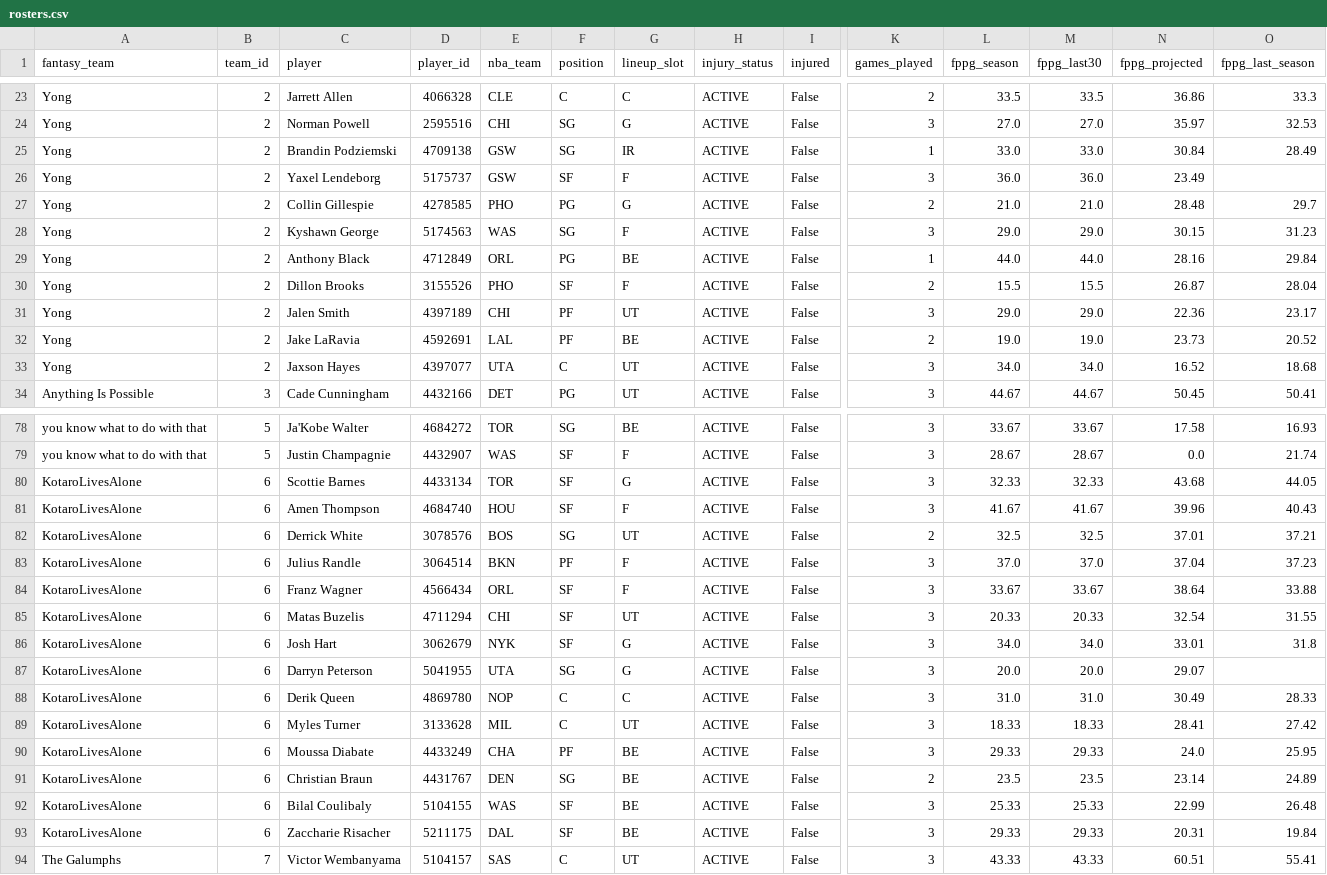
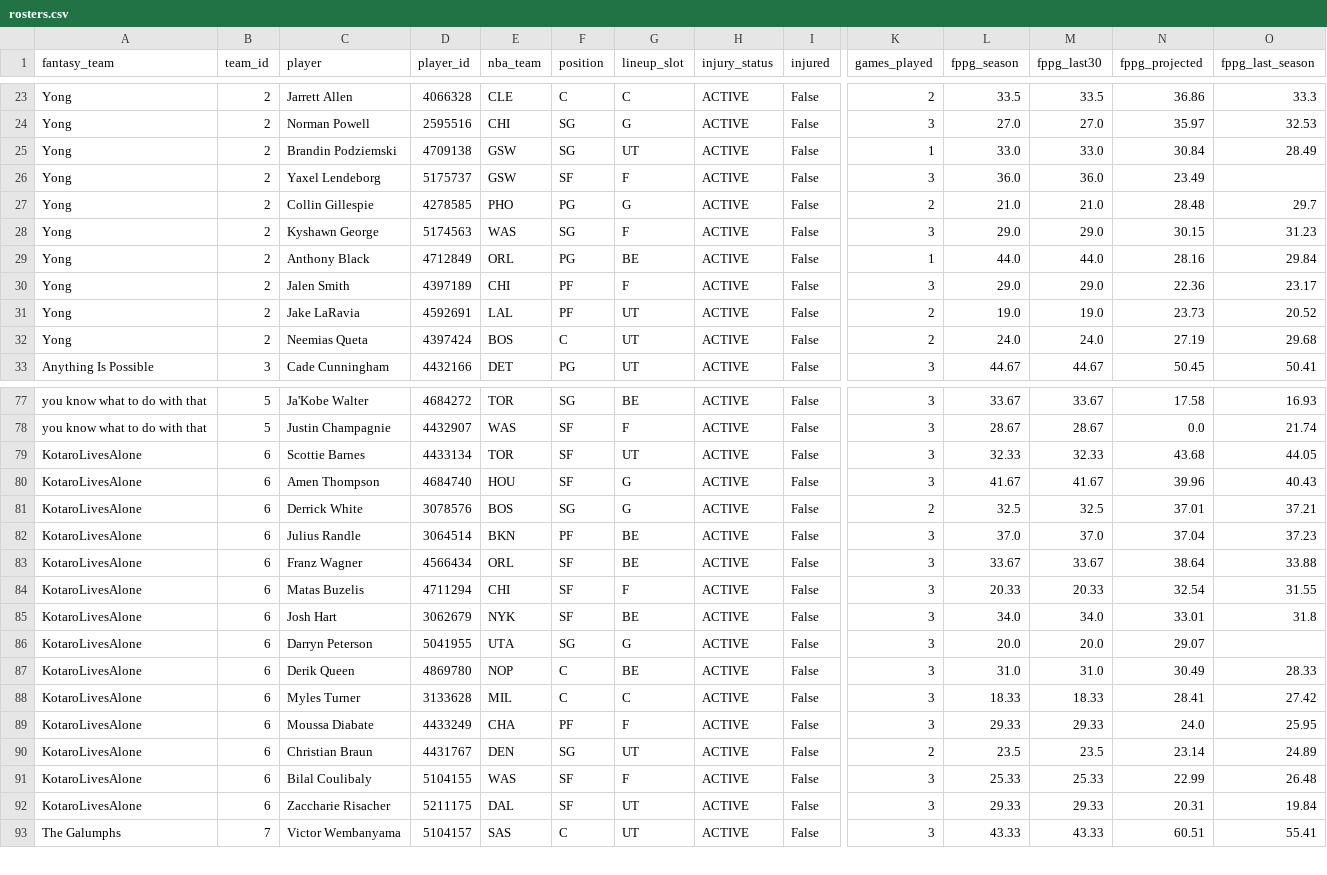
Before and after one commit to qtdooley/espn-fantasy-winprob, a CSV file: data/main/rosters.csv, drawn as a sheet; only a part is shown, gaps mark what is left out; removed rows and columns are numbered as before the commit, all else as after; rows hold the shown columns only; the diff covers the shown part only; the diff names each change by its address in the sheet, - before the commit and + after, or states it on an @@ line.

```diff
--- a/data/main/rosters.csv
+++ b/data/main/rosters.csv
-G25 (lineup_slot): IR
+G25 (lineup_slot): UT
-row 30: Yong | 2 | Dillon Brooks | 3155526 | PHO | SF | F | ACTIVE | False | 2 | 15.5 | 15.5 | 26.87 | 28.04
-G30 (lineup_slot): UT
+G30 (lineup_slot): F
-G31 (lineup_slot): BE
+G31 (lineup_slot): UT
-row 33: Yong | 2 | Jaxson Hayes | 4397077 | UTA | C | UT | ACTIVE | False | 3 | 34.0 | 34.0 | 16.52 | 18.68
+row 32: Yong | 2 | Neemias Queta | 4397424 | BOS | C | UT | ACTIVE | False | 2 | 24.0 | 24.0 | 27.19 | 29.68
-G79 (lineup_slot): G
+G79 (lineup_slot): UT
-G80 (lineup_slot): F
+G80 (lineup_slot): G
-G81 (lineup_slot): UT
+G81 (lineup_slot): G
-G82:G83 (lineup_slot): F
+G82:G83 (lineup_slot): BE
-G84 (lineup_slot): UT
+G84 (lineup_slot): F
-G85 (lineup_slot): G
+G85 (lineup_slot): BE
-G87 (lineup_slot): C
+G87 (lineup_slot): BE
-G88 (lineup_slot): UT
+G88 (lineup_slot): C
-G89 (lineup_slot): BE
+G89 (lineup_slot): F
-G90 (lineup_slot): BE
+G90 (lineup_slot): UT
-G91 (lineup_slot): BE
+G91 (lineup_slot): F
-G92 (lineup_slot): BE
+G92 (lineup_slot): UT
```
Also changed, not shown: 7 edited cells elsewhere in this file, data/ahs/rosters.csv, data/main/history/win_probability.csv, 4 other files.
